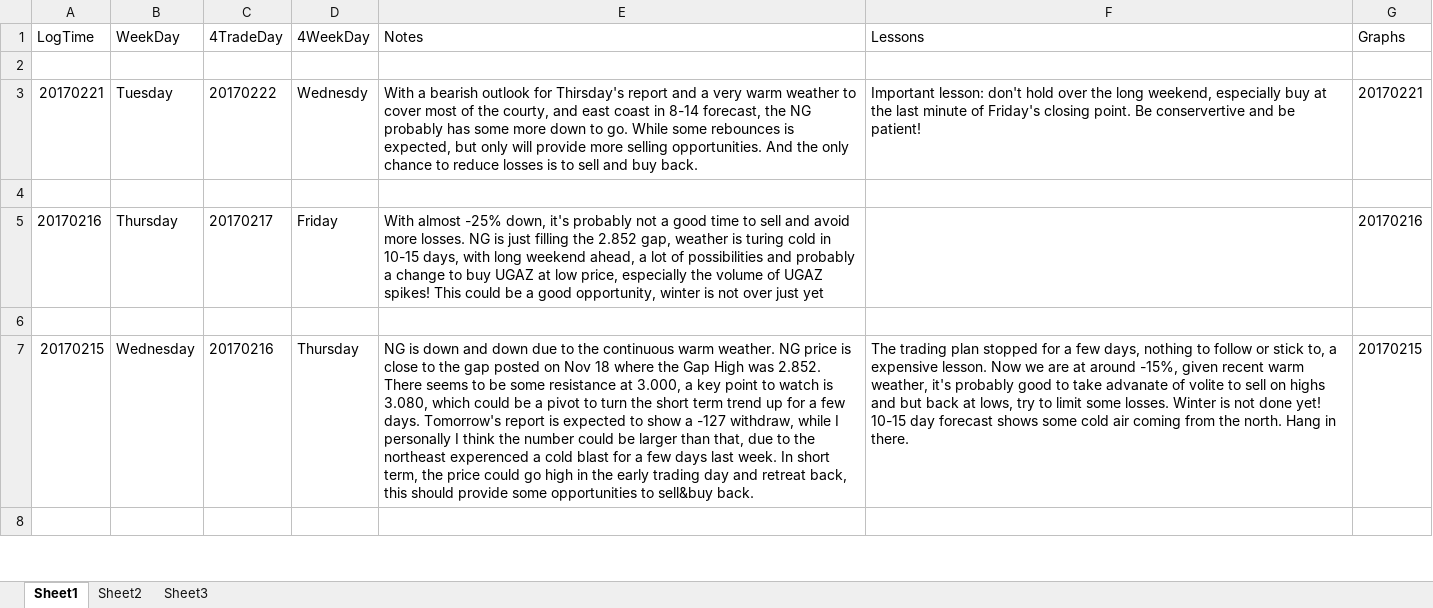
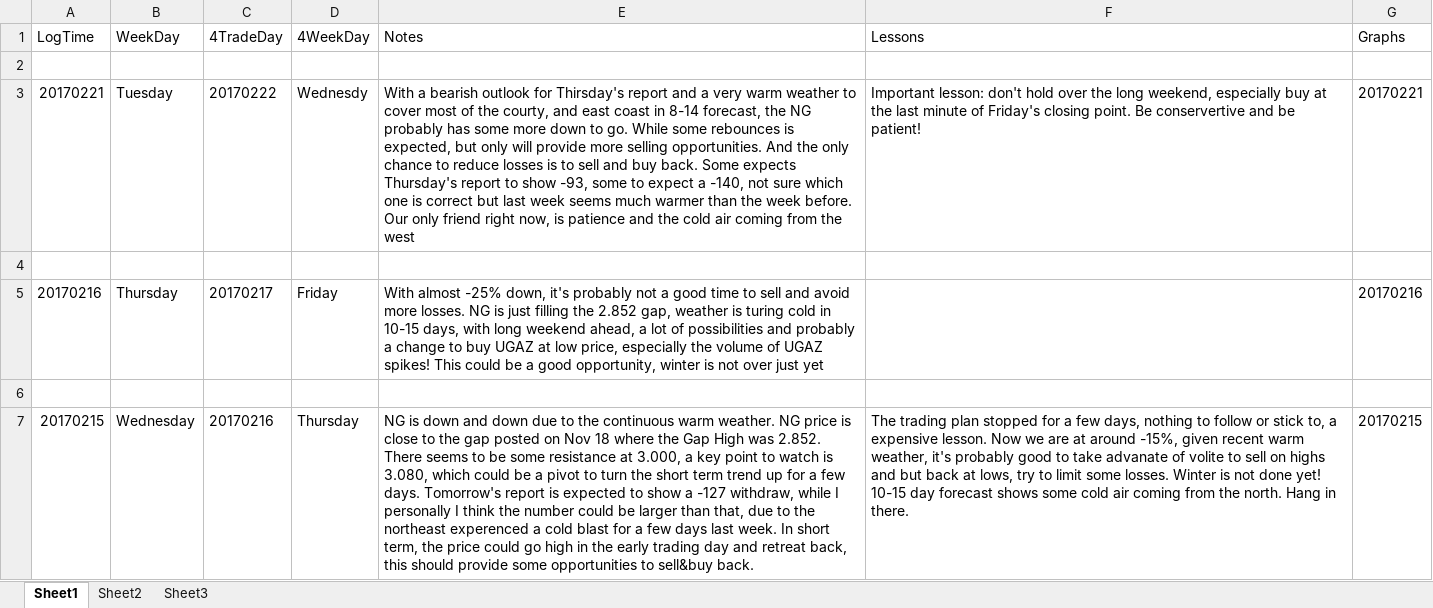
Before and after one commit to shuowenwei/TradingPlans, an Excel workbook: NaturalGas/UGAZ and DGAZ.xlsx, sheet Sheet1, drawn as a sheet; only a part is shown; the shorter side is filled out with more unchanged rows; values as stored, in another font and other column widths than the file's, no borders; the diff names each change by its address in the sheet, - before the commit and + after, or states it on an @@ line.

Commit message:
modify trading plans for 20170222

```diff
--- a/NaturalGas/UGAZ and DGAZ.xlsx (sheet Sheet1)
+++ b/NaturalGas/UGAZ and DGAZ.xlsx (sheet Sheet1)
-E3 (Notes): …buy back.
+E3 (Notes): …buy back. Some expects Thursday's report to show -93, some to expect a -140, not sure which one is correct but last week seems much warmer than the week before. Our only friend right now, is patience and the cold air coming from the west
```
